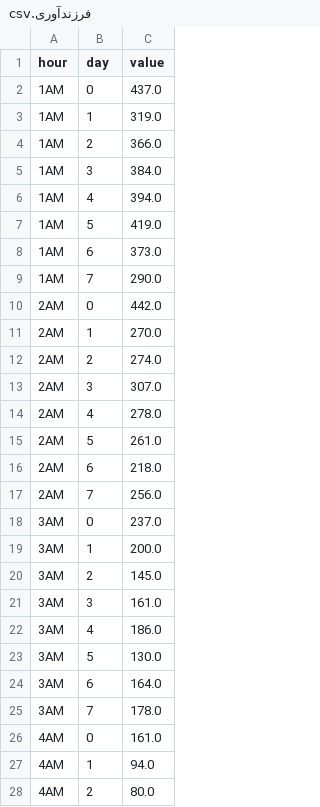
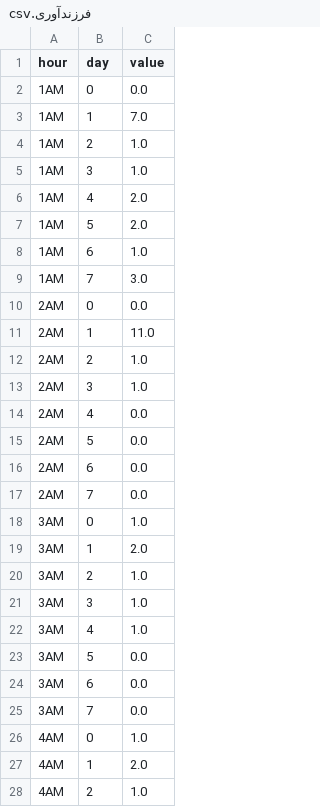
Before and after one commit to taesiri/looking_glass, a CSV file: data/فرزندآوری.csv, drawn as a sheet; only a part is shown; the diff covers the shown part only.

Commit message:
Fixing Data

```diff
--- a/data/فرزندآوری.csv
+++ b/data/فرزندآوری.csv
@@ -1,28 +1,28 @@
 hour,day,value
-1AM,0,437.0
-1AM,1,319.0
-1AM,2,366.0
-1AM,3,384.0
-1AM,4,394.0
-1AM,5,419.0
-1AM,6,373.0
-1AM,7,290.0
-2AM,0,442.0
-2AM,1,270.0
-2AM,2,274.0
-2AM,3,307.0
-2AM,4,278.0
-2AM,5,261.0
-2AM,6,218.0
-2AM,7,256.0
-3AM,0,237.0
-3AM,1,200.0
-3AM,2,145.0
-3AM,3,161.0
-3AM,4,186.0
-3AM,5,130.0
-3AM,6,164.0
-3AM,7,178.0
-4AM,0,161.0
-4AM,1,94.0
-4AM,2,80.0
+1AM,0,0.0
+1AM,1,7.0
+1AM,2,1.0
+1AM,3,1.0
+1AM,4,2.0
+1AM,5,2.0
+1AM,6,1.0
+1AM,7,3.0
+2AM,0,0.0
+2AM,1,11.0
+2AM,2,1.0
+2AM,3,1.0
+2AM,4,0.0
+2AM,5,0.0
+2AM,6,0.0
+2AM,7,0.0
+3AM,0,1.0
+3AM,1,2.0
+3AM,2,1.0
+3AM,3,1.0
+3AM,4,1.0
+3AM,5,0.0
+3AM,6,0.0
+3AM,7,0.0
+4AM,0,1.0
+4AM,1,2.0
+4AM,2,1.0
```
Also changed, not shown: 165 edited cells elsewhere in this file, data/ماندن.csv, data/مهاجرت.csv, 16 other files.
